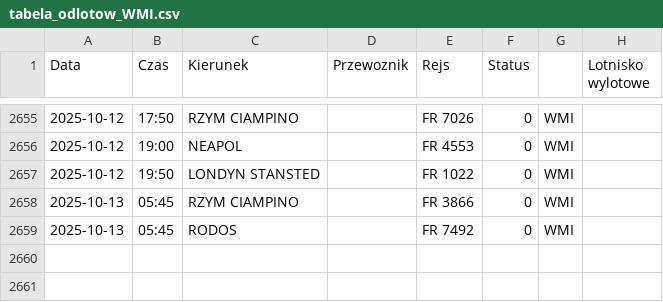
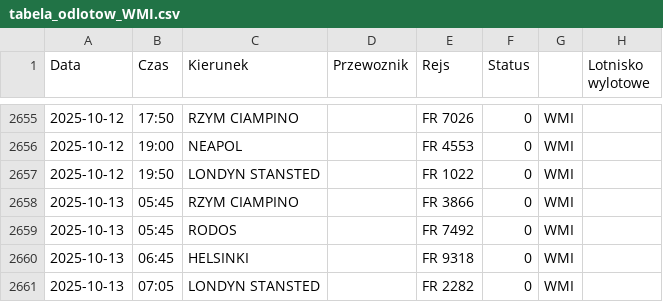
Before and after one commit to dariazielinska/departures-scraper, a CSV file: scraper/scraper_output/tabela_odlotow_WMI.csv, drawn as a sheet; only a part is shown, gaps mark what is left out.

```diff
--- a/scraper/scraper_output/tabela_odlotow_WMI.csv
+++ b/scraper/scraper_output/tabela_odlotow_WMI.csv
@@ -2659 +2659,3 @@ Data;Czas;Kierunek;Przewoznik;Rejs;Status;;Lotnisko wylotowe
 2025-10-13;05:45;RODOS;;FR 7492;0;"WMI"
+2025-10-13;06:45;HELSINKI;;FR 9318;0;"WMI"
+2025-10-13;07:05;LONDYN STANSTED;;FR 2282;0;"WMI"
```
Also changed, not shown: scraper/scraper_output/tabela_odlotow_GDN.csv, 1 other file.
